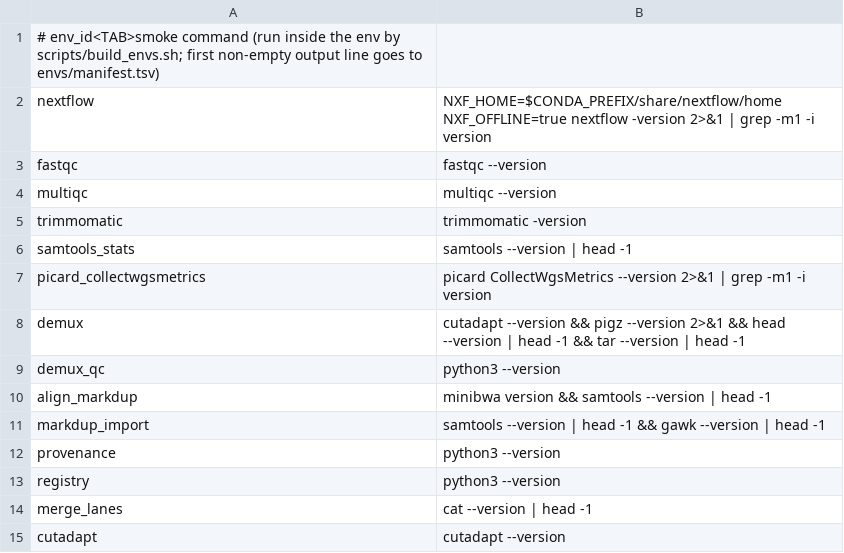
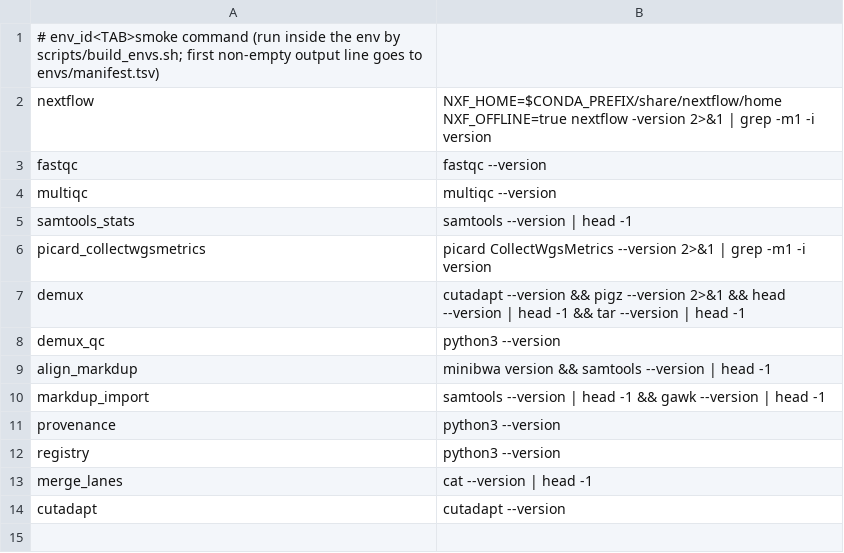
Before and after one commit to sawers-rellan-labs/zealgt-old, a TSV file: envs/smoke_tests.tsv, drawn as a sheet; the diff names each change by its address in the sheet, - before the commit and + after, or states it on an @@ line.

```diff
--- a/envs/smoke_tests.tsv
+++ b/envs/smoke_tests.tsv
-row 5: trimmomatic | trimmomatic -version
```
Also changed, not shown: 42 other files.
